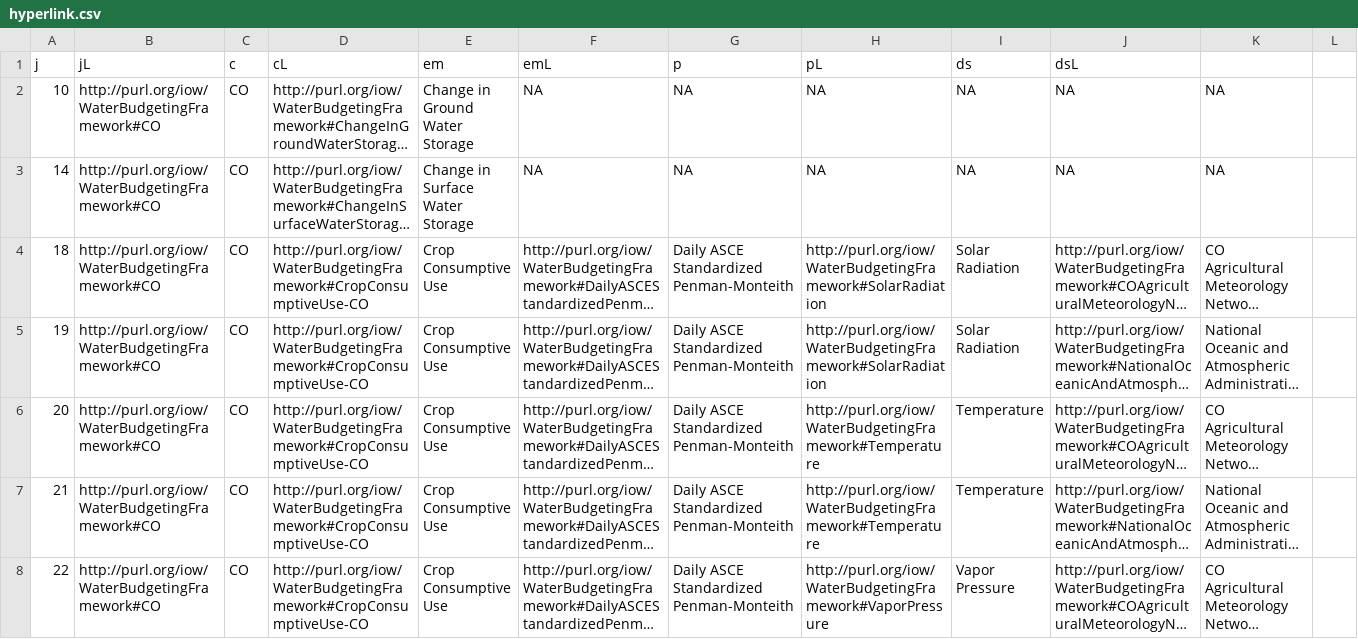
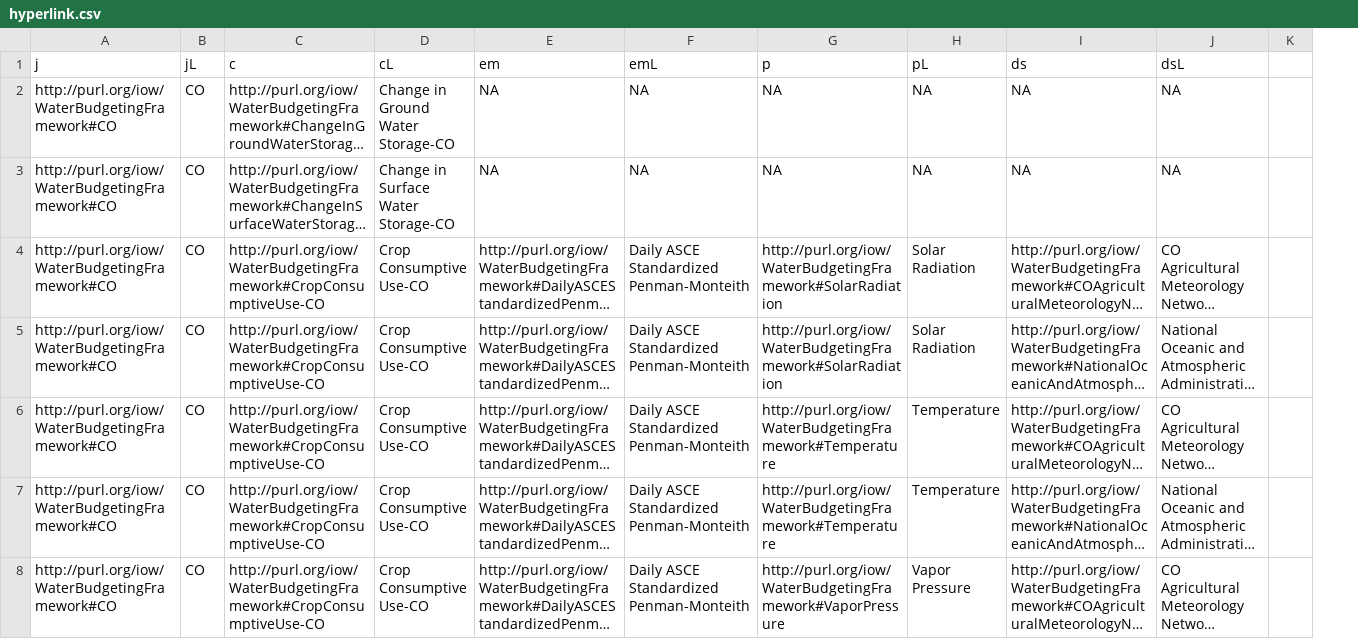
Before and after one commit to internetofwater/WaterBudgetFramework, a CSV file: water_budget_webapp_pierre/www/hyperlink.csv, drawn as a sheet; only a part is shown; long unchanged cells end in …; removed rows and columns are numbered as before the commit, all else as after; the diff names each change by its address in the sheet, - before the commit and + after, or states it on an @@ line.

```diff
--- a/water_budget_webapp_pierre/www/hyperlink.csv
+++ b/water_budget_webapp_pierre/www/hyperlink.csv
-column A, rows 2-8: 10 | 14 | 18 | 19 | 20 | 21 | 22
-column E, rows 2-8: Change in Ground Water Storage | Change in Surface Water Storage | Crop Consumptive Use | Crop Consumptive Use | Crop Consumptive Use | Crop Consumptive Use | Crop Consumptive Use
+column D, rows 2-8: Change in Ground Water Storage-CO | Change in Surface Water Storage-CO | Crop Consumptive Use-CO | Crop Consumptive Use-CO | Crop Consumptive Use-CO | Crop Consumptive Use-CO | Crop Consumptive Use-CO
-row 1: j | jL | c | cL | em | emL | p | pL | ds | dsL
+row 1: j | jL | c | cL | em | emL | p | pL | ds | dsL
```
Also changed, not shown: 5 other files.
